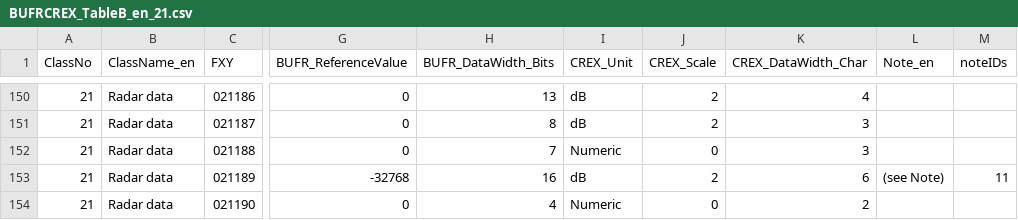
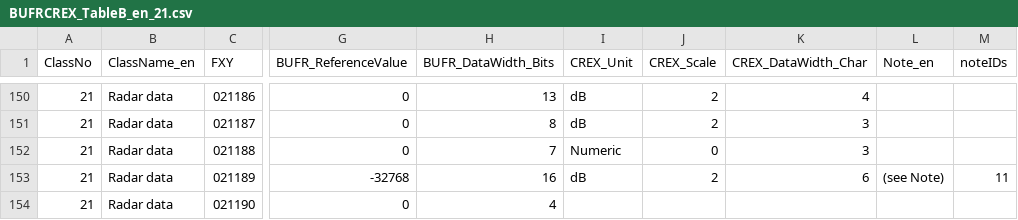
Before and after one commit to wmo-im/BUFR4, a CSV file: BUFRCREX_TableB_en_21.csv, drawn as a sheet; only a part is shown, gaps mark what is left out; the diff names each change by its address in the sheet, - before the commit and + after, or states it on an @@ line.

Commit message:
remove CREX units

```diff
--- a/BUFRCREX_TableB_en_21.csv
+++ b/BUFRCREX_TableB_en_21.csv
-I154 (CREX_Unit): Numeric
+I154 (CREX_Unit): (empty)
-J154 (CREX_Scale): 0
+J154 (CREX_Scale): (empty)
-K154 (CREX_DataWidth_Char): 2
+K154 (CREX_DataWidth_Char): (empty)
```
